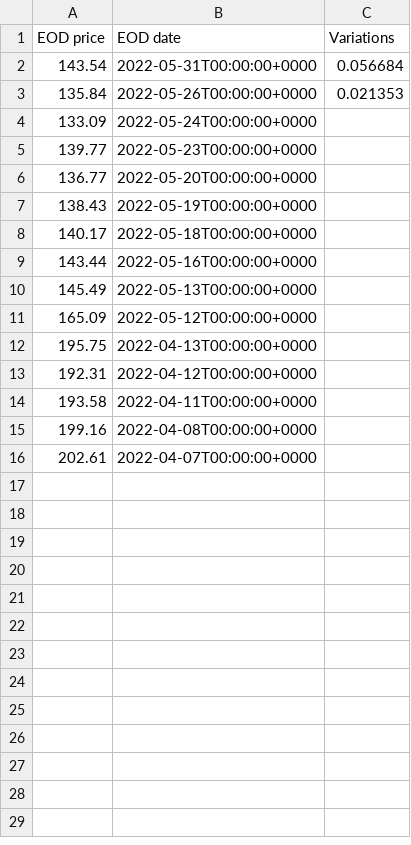
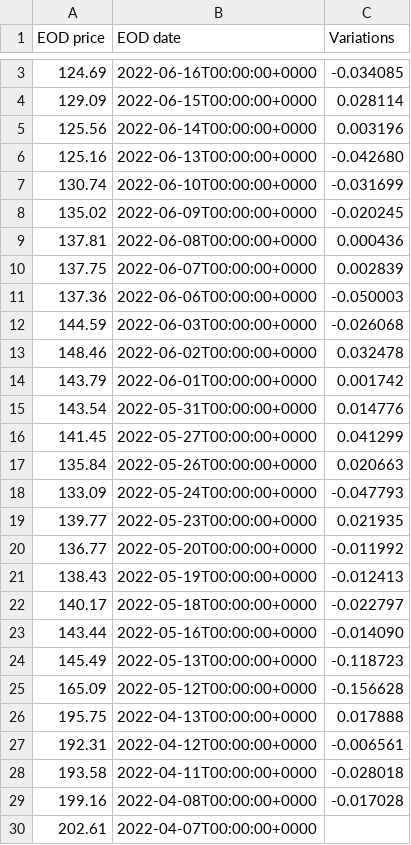
Before and after one commit to timdelarboulas/sidechain-development, a CSV file: back/mmi/mmi_data.csv, drawn as a sheet; only a part is shown, gaps mark what is left out; the diff covers the shown part only.

Commit message:
version 1.6.15 : the chart reacts dynamically with option buttons and price changes

```diff
--- a/back/mmi/mmi_data.csv
+++ b/back/mmi/mmi_data.csv
@@ -2,15 +3,28 @@ EOD price,EOD date,Variations
-143.54,2022-05-31T00:00:00+0000,0.056684
-135.84,2022-05-26T00:00:00+0000,0.021353
-133.09,2022-05-24T00:00:00+0000
-139.77,2022-05-23T00:00:00+0000
-136.77,2022-05-20T00:00:00+0000
-138.43,2022-05-19T00:00:00+0000
-140.17,2022-05-18T00:00:00+0000
-143.44,2022-05-16T00:00:00+0000
-145.49,2022-05-13T00:00:00+0000
-165.09,2022-05-12T00:00:00+0000
-195.75,2022-04-13T00:00:00+0000
-192.31,2022-04-12T00:00:00+0000
-193.58,2022-04-11T00:00:00+0000
-199.16,2022-04-08T00:00:00+0000
+124.69,2022-06-16T00:00:00+0000,-0.034085
+129.09,2022-06-15T00:00:00+0000,0.028114
+125.56,2022-06-14T00:00:00+0000,0.003196
+125.16,2022-06-13T00:00:00+0000,-0.042680
+130.74,2022-06-10T00:00:00+0000,-0.031699
+135.02,2022-06-09T00:00:00+0000,-0.020245
+137.81,2022-06-08T00:00:00+0000,0.000436
+137.75,2022-06-07T00:00:00+0000,0.002839
+137.36,2022-06-06T00:00:00+0000,-0.050003
+144.59,2022-06-03T00:00:00+0000,-0.026068
+148.46,2022-06-02T00:00:00+0000,0.032478
+143.79,2022-06-01T00:00:00+0000,0.001742
+143.54,2022-05-31T00:00:00+0000,0.014776
+141.45,2022-05-27T00:00:00+0000,0.041299
+135.84,2022-05-26T00:00:00+0000,0.020663
+133.09,2022-05-24T00:00:00+0000,-0.047793
+139.77,2022-05-23T00:00:00+0000,0.021935
+136.77,2022-05-20T00:00:00+0000,-0.011992
+138.43,2022-05-19T00:00:00+0000,-0.012413
+140.17,2022-05-18T00:00:00+0000,-0.022797
+143.44,2022-05-16T00:00:00+0000,-0.014090
+145.49,2022-05-13T00:00:00+0000,-0.118723
+165.09,2022-05-12T00:00:00+0000,-0.156628
+195.75,2022-04-13T00:00:00+0000,0.017888
+192.31,2022-04-12T00:00:00+0000,-0.006561
+193.58,2022-04-11T00:00:00+0000,-0.028018
+199.16,2022-04-08T00:00:00+0000,-0.017028
 202.61,2022-04-07T00:00:00+0000
```
Also changed, not shown: 1 added row elsewhere in this file, racine/ressources/csv/mmi_date.csv, racine/ressources/csv/mmi_primary_values.csv, 9 other files.
